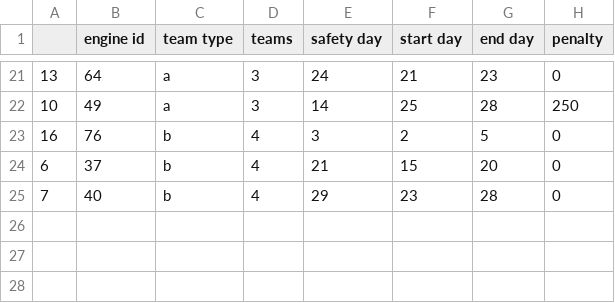
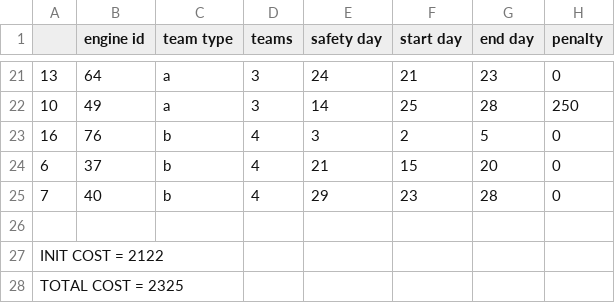
Before and after one commit to Floor99/prescriptive_6, a CSV file: ass_3/final_df_GA_0005.csv, drawn as a sheet; only a part is shown, gaps mark what is left out.

```diff
--- a/ass_3/final_df_GA_0005.csv
+++ b/ass_3/final_df_GA_0005.csv
@@ -25 +25,4 @@
 7,40,b,4,29,23,28,0
+
+INIT COST = 2122
+TOTAL COST = 2325
```
Also changed, not shown: 10 other files.
